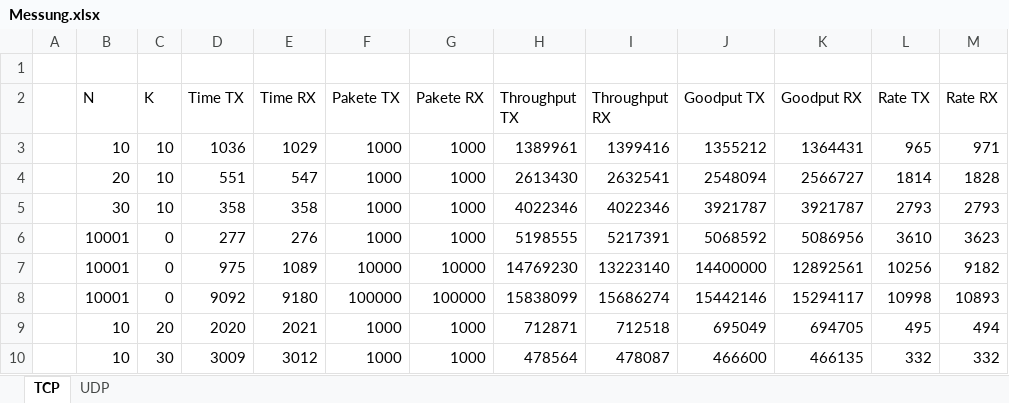
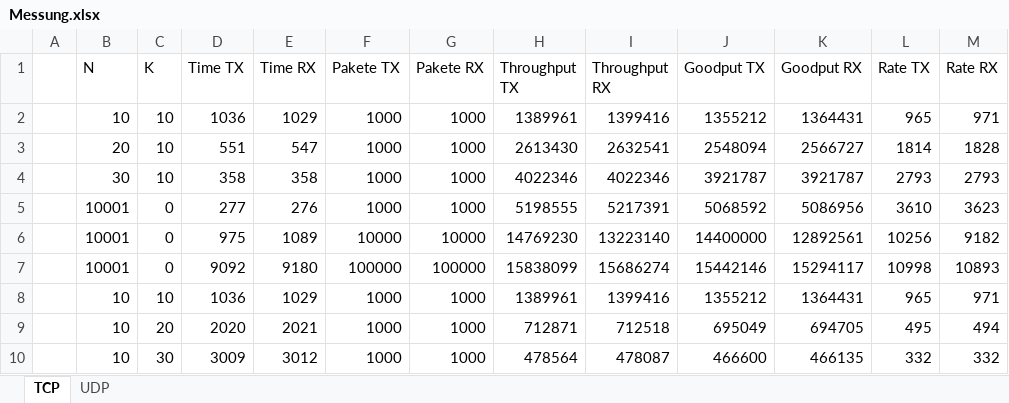
Before and after one commit to worldpotato-university/Netzwerke_Uebungen_1, an Excel workbook: uebung6/Messung.xlsx, sheet TCP, drawn as a sheet; values as stored, in another font and other column widths than the file's, no borders; charts and pictures not drawn; removed rows and columns are numbered as before the commit, all else as after; the diff names each change by its address in the sheet, - before the commit and + after, or states it on an @@ line.

Commit message:
last safe of messungen

```diff
--- a/uebung6/Messung.xlsx (sheet TCP)
+++ b/uebung6/Messung.xlsx (sheet TCP)
-row 1: (empty)
+row 8:  | 10 | 10 | 1036 | 1029 | 1000 | 1000 | 1389961 | 1399416 | 1355212 | 1364431 | 965 | 971
```
Also changed, not shown: sheet UDP, charts or pictures.
